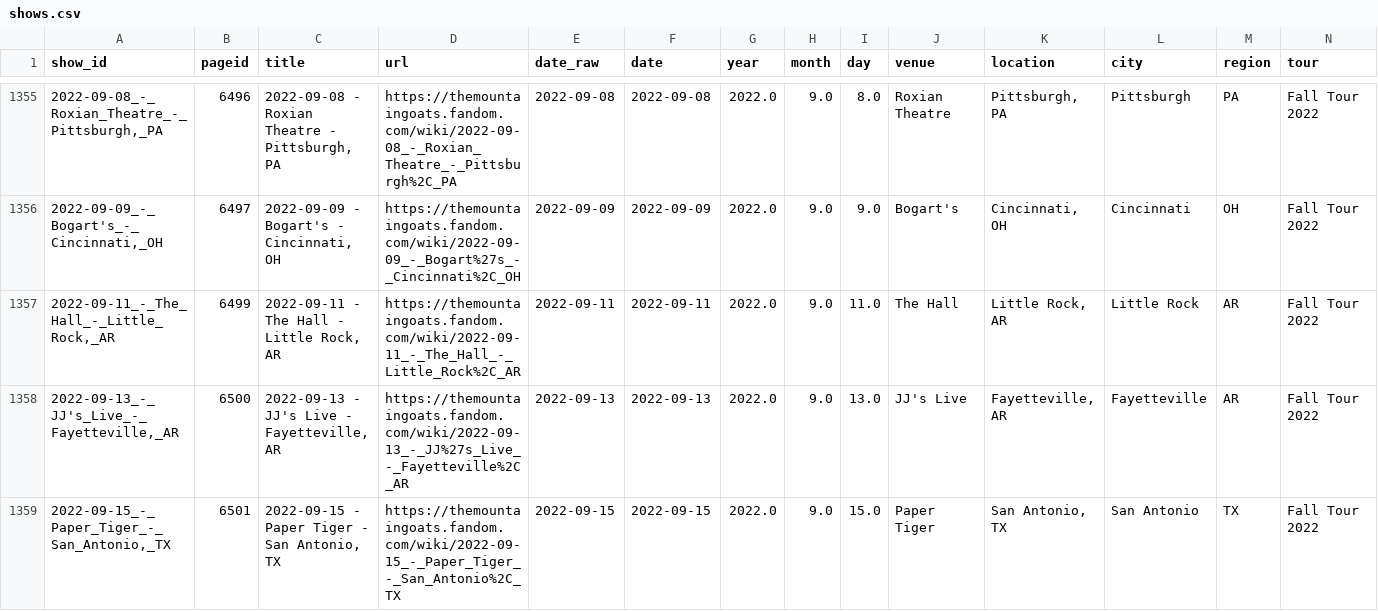
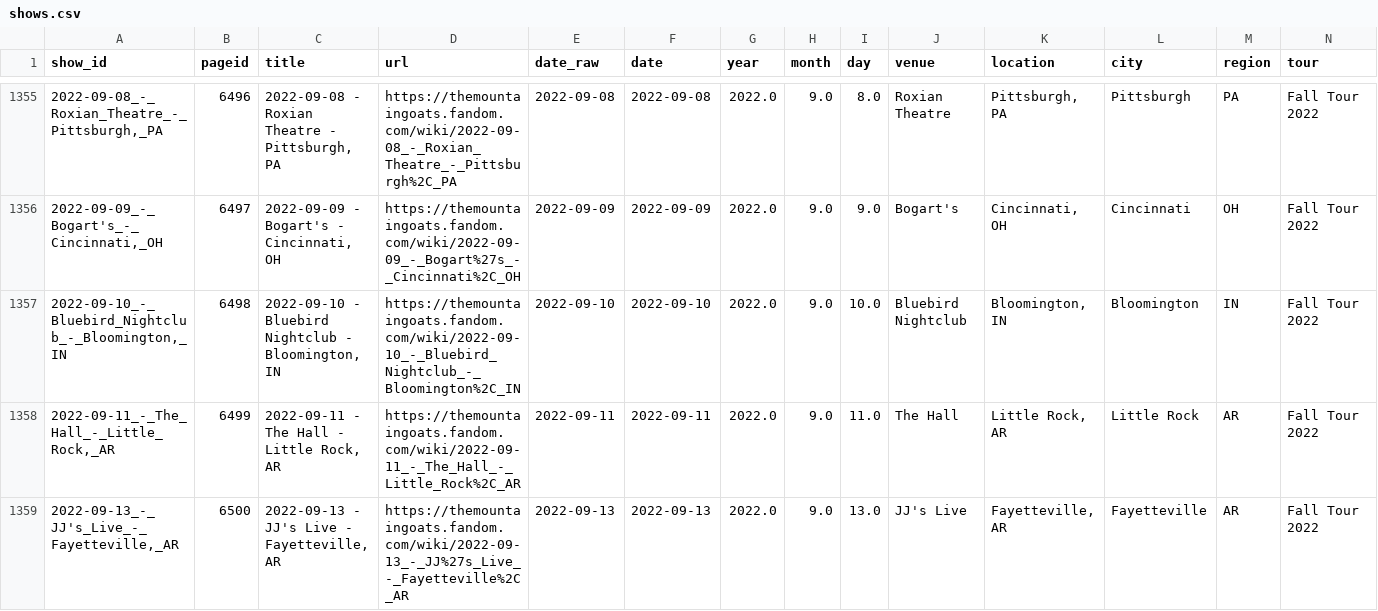
Before and after one commit to bdoughty/every-stupid-thing, a CSV file: data/shows.csv, drawn as a sheet; only a part is shown, gaps mark what is left out; the shorter side is filled out with more unchanged rows; rows hold the shown columns only; the diff names each change by its address in the sheet, - before the commit and + after, or states it on an @@ line.

```diff
--- a/data/shows.csv
+++ b/data/shows.csv
+row 1357: 2022-09-10_-_Bluebird_Nightclub_-_Bloomington,_IN | 6498 | 2022-09-10 - Bluebird Nightclub - Bloomington, IN | https://themountaingoats.fandom.com/wiki/2022-09-10_-_Bluebird_Nightclub_-_Bloomington%2C_IN | 2022-09-10 | 2022-09-10 | 2022.0 | 9.0 | 10.0 | Bluebird Nightclub | Bloomington, IN | Bloomington | IN | Fall Tour 2022
```
Also changed, not shown: analysis/encore_stats.csv, analysis/most_surprising_concerts.csv, 35 other files.
